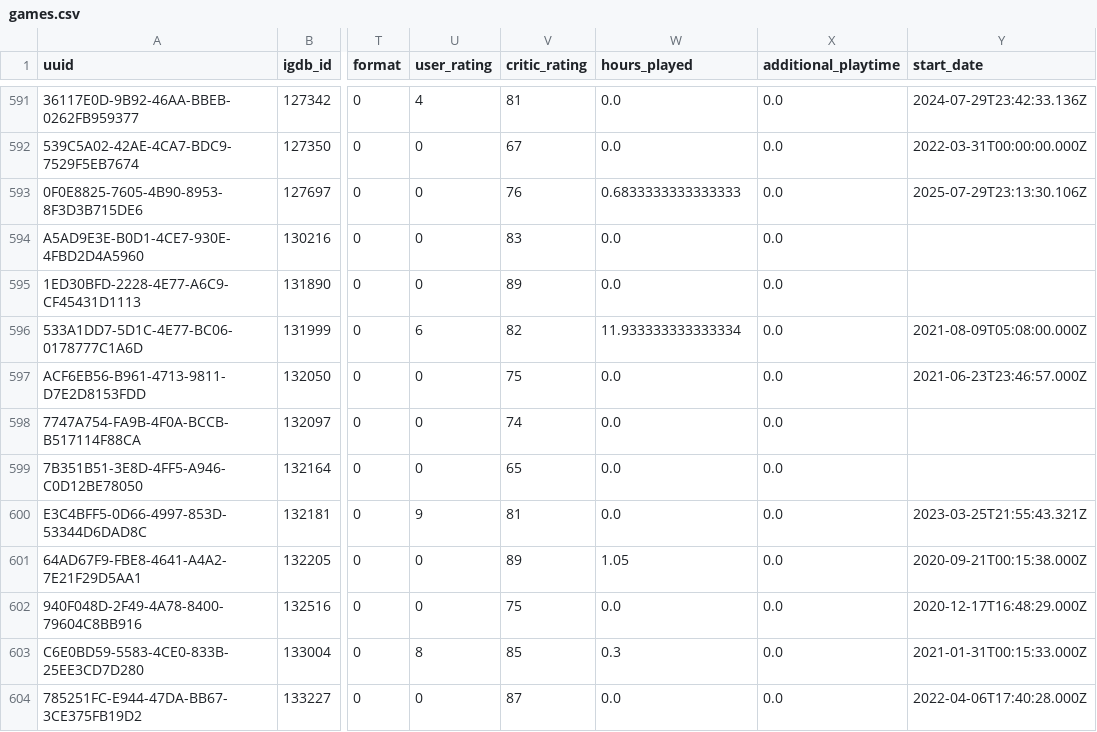
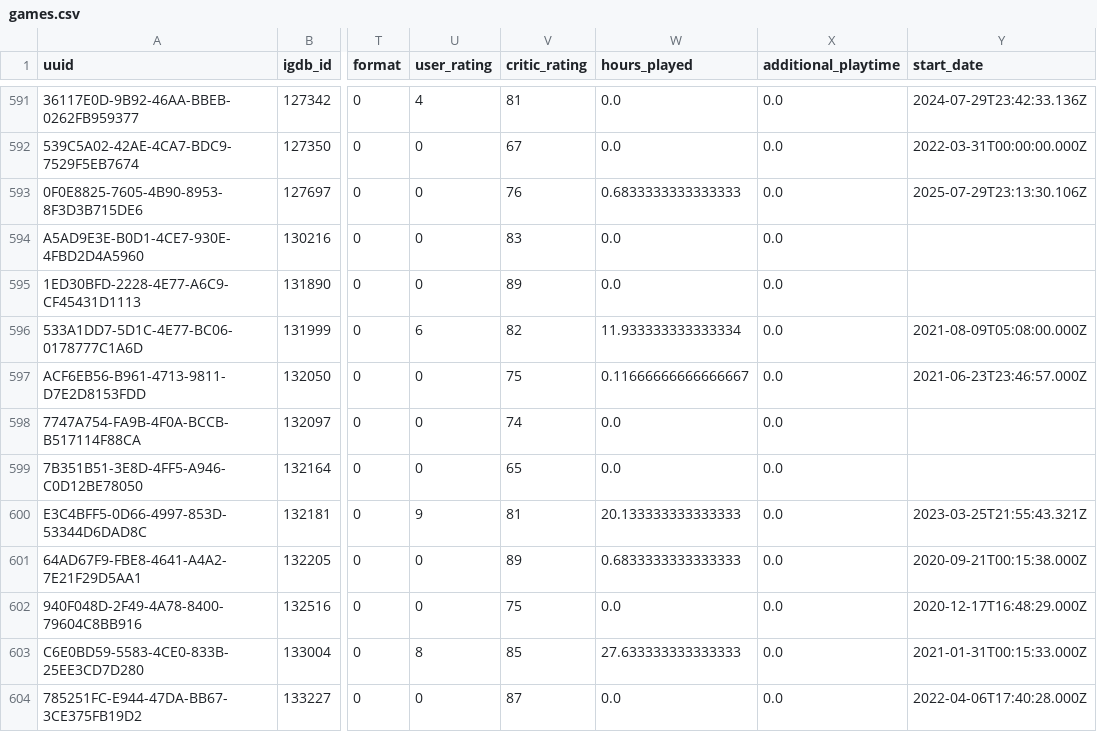
Before and after one commit to josh/gametrack-data, a CSV file: games.csv, drawn as a sheet; only a part is shown, gaps mark what is left out; the diff covers the shown part only; the diff names each change by its address in the sheet, - before the commit and + after, or states it on an @@ line.

Commit message:
Update data

```diff
--- a/games.csv
+++ b/games.csv
-W597 (hours_played): 0.0
+W597 (hours_played): 0.11666666666666667
-W600 (hours_played): 0.0
+W600 (hours_played): 20.133333333333333
-W601 (hours_played): 1.05
+W601 (hours_played): 0.6833333333333333
-W603 (hours_played): 0.3
+W603 (hours_played): 27.633333333333333
```
Also changed, not shown: 1 added row and 97 edited cells elsewhere in this file.
